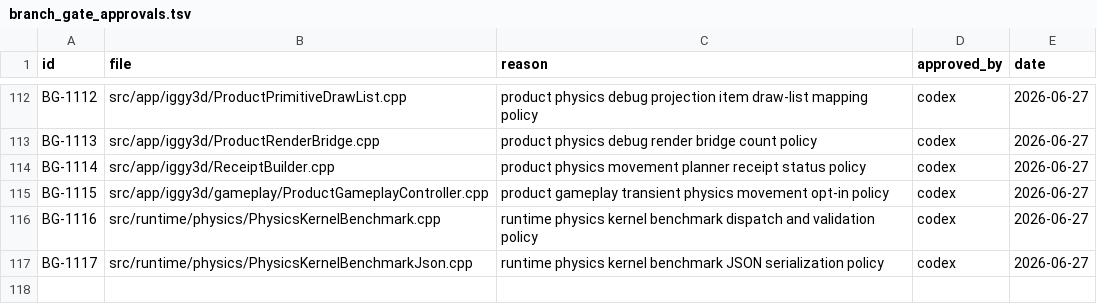
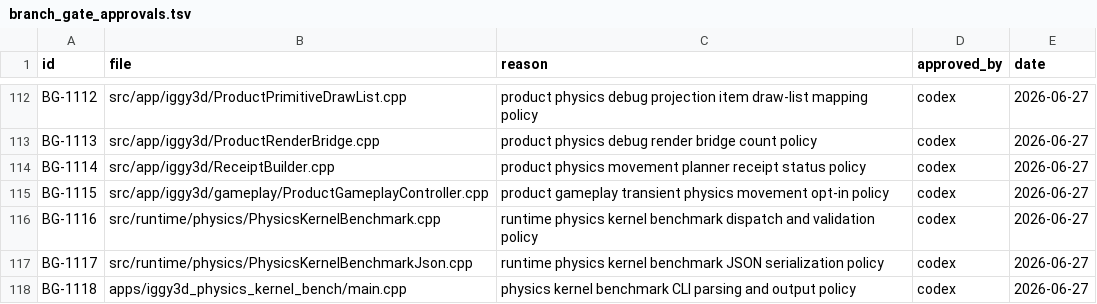
Before and after one commit to KOGA-ryu/iggy, a TSV file: docs/branch_gate_approvals.tsv, drawn as a sheet; only a part is shown, gaps mark what is left out.

Commit message:
Add physics kernel benchmark CLI

```diff
--- a/docs/branch_gate_approvals.tsv
+++ b/docs/branch_gate_approvals.tsv
@@ -117 +117,2 @@ BG-1116	src/runtime/physics/PhysicsKernelBenchmark.cpp	runtime physics kernel be
 BG-1117	src/runtime/physics/PhysicsKernelBenchmarkJson.cpp	runtime physics kernel benchmark JSON serialization policy	codex	2026-06-27
+BG-1118	apps/iggy3d_physics_kernel_bench/main.cpp	physics kernel benchmark CLI parsing and output policy	codex	2026-06-27
```
Also changed, not shown: 4 other files.
